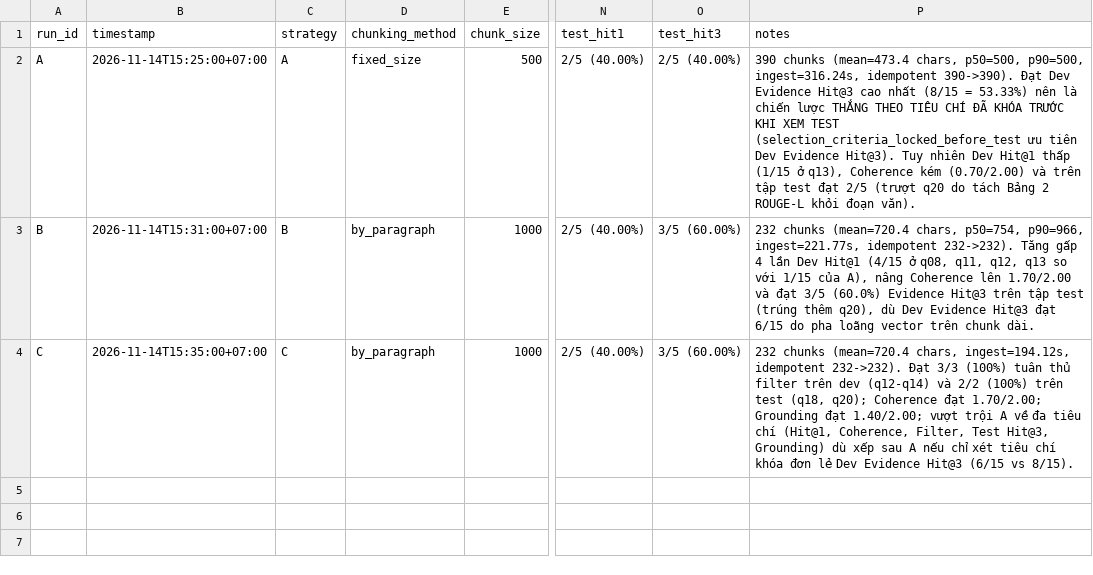
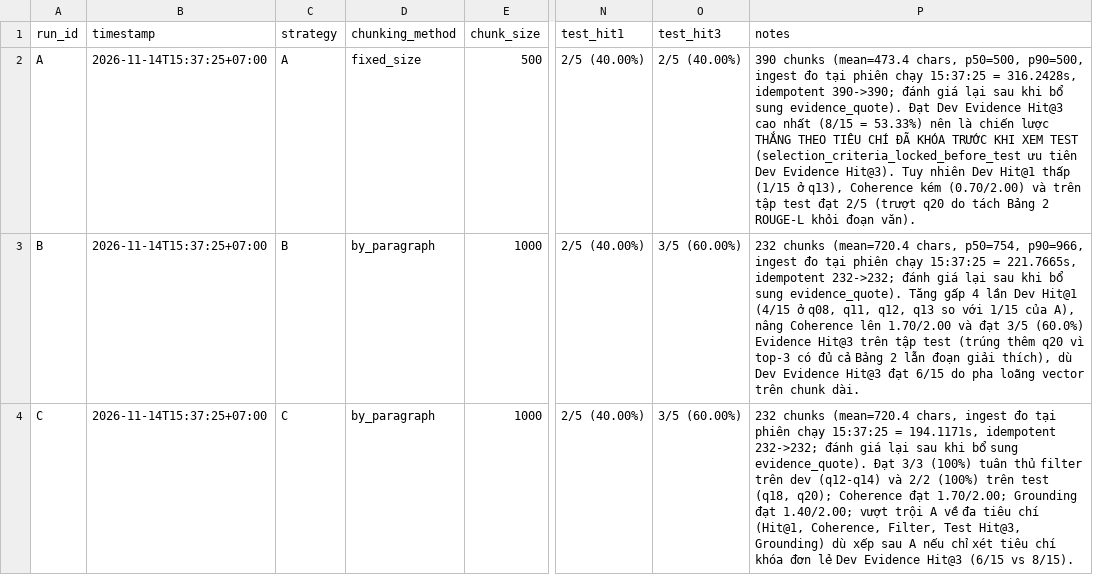
Before and after one commit to HaiVuQ/K5-L3B-DAY06-VuQuangHai-2A202603935-DataIngestion, a CSV file: artifacts/experiment_log.csv, drawn as a sheet; only a part is shown, gaps mark what is left out; the diff names each change by its address in the sheet, - before the commit and + after, or states it on an @@ line.

Commit message:
Finalize Day 06 lab: align q10 trace details, document test quote refinement, and separate ingest vs re-eval timestamps

```diff
--- a/artifacts/experiment_log.csv
+++ b/artifacts/experiment_log.csv
-B2 (timestamp): 2026-11-14T15:25:00+07:00
+B2 (timestamp): 2026-11-14T15:37:25+07:00
-P2 (notes): …p50=500, p90=500, ingest=316.24s, idempotent 390->390). Đạt Dev…
+P2 (notes): …p50=500, p90=500, ingest đo tại phiên chạy 15:37:25 = 316.2428s, idempotent 390->390; đánh giá lại sau khi bổ sung evidence_quote). Đạt Dev…
-B3 (timestamp): 2026-11-14T15:31:00+07:00
+B3 (timestamp): 2026-11-14T15:37:25+07:00
-P3 (notes): …p50=754, p90=966, ingest=221.77s, idempotent 232->232). Tăng gấp 4 lần Dev Hit@1 (4/15 ở q08, q11, q12, q13 so với 1/15 của A), nâng Coherence lên 1.70/2.00 và đạt 3/5 (60.0%) Evidence Hit@3 trên tập test (trúng thêm q20), dù Dev…
+P3 (notes): …p50=754, p90=966, ingest đo tại phiên chạy 15:37:25 = 221.7665s, idempotent 232->232; đánh giá lại sau khi bổ sung evidence_quote). Tăng gấp 4 lần Dev Hit@1 (4/15 ở q08, q11, q12, q13 so với 1/15 của A), nâng Coherence lên 1.70/2.00 và đạt 3/5 (60.0%) Evidence Hit@3 trên tập test (trúng thêm q20 vì top-3 có đủ cả Bảng 2 lẫn đoạn giải thích), dù Dev…
-B4 (timestamp): 2026-11-14T15:35:00+07:00
+B4 (timestamp): 2026-11-14T15:37:25+07:00
-P4 (notes): …(mean=720.4 chars, ingest=194.12s, idempotent 232->232). Đạt 3/3…
+P4 (notes): …(mean=720.4 chars, ingest đo tại phiên chạy 15:37:25 = 194.1171s, idempotent 232->232; đánh giá lại sau khi bổ sung evidence_quote). Đạt 3/3…
```
Also changed, not shown: 9 other files.
